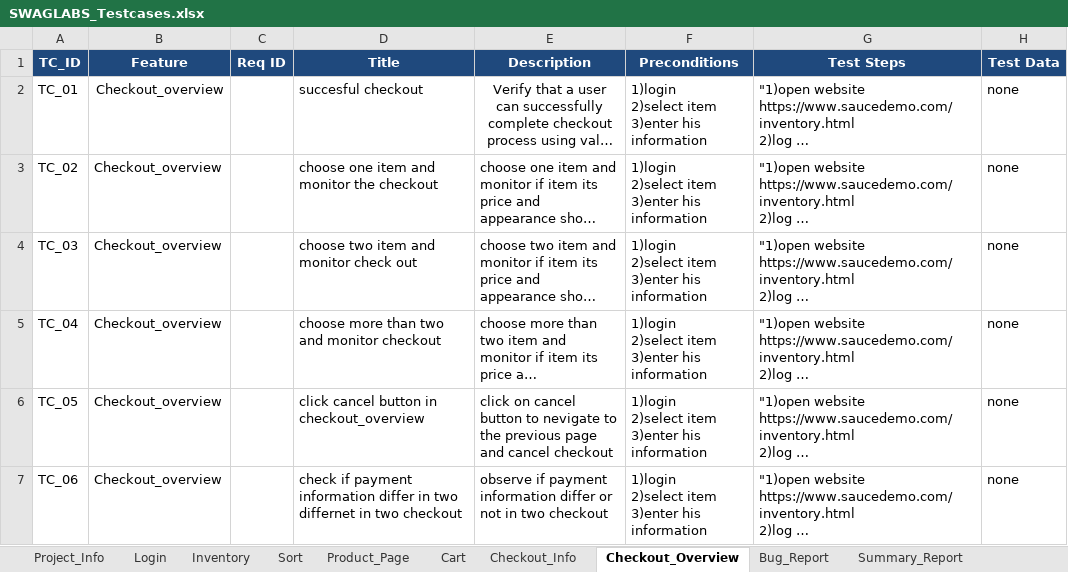
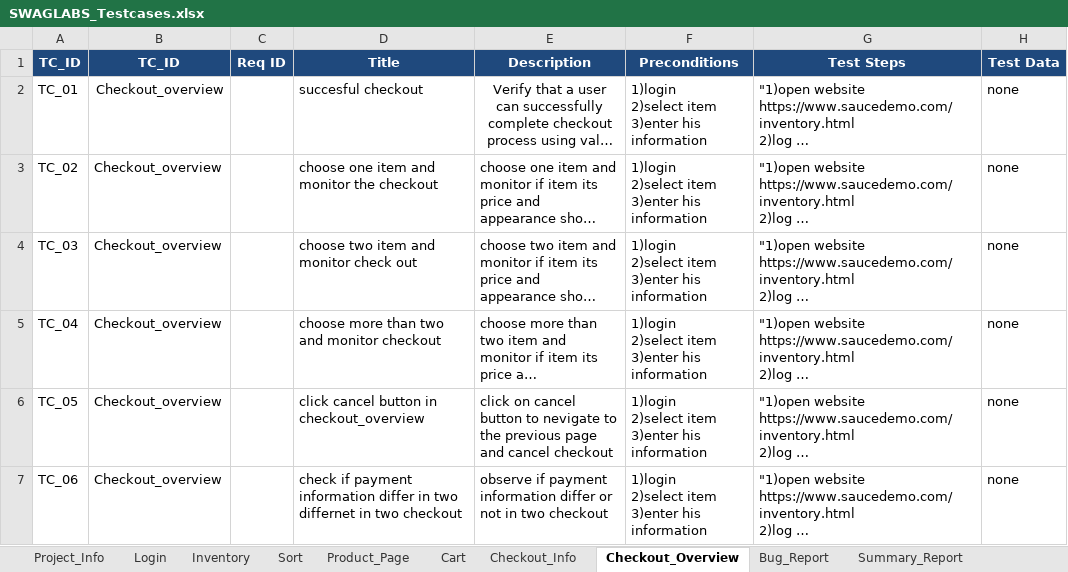
Before and after one commit to nhahub/NHA-247, an Excel workbook: TestCases/SWAGLABS_Testcases.xlsx, sheet Checkout_Overview, drawn as a sheet; only a part is shown; long unchanged cells end in …; values as stored, in another font and other column widths than the file's, no borders; conditional formats not drawn; the diff names each change by its address in the sheet, - before the commit and + after, or states it on an @@ line.

```diff
--- a/TestCases/SWAGLABS_Testcases.xlsx (sheet Checkout_Overview)
+++ b/TestCases/SWAGLABS_Testcases.xlsx (sheet Checkout_Overview)
-B1: Feature
+B1: TC_ID
```
Also changed, not shown: sheet Bug_Report, sheet Product_Page.
